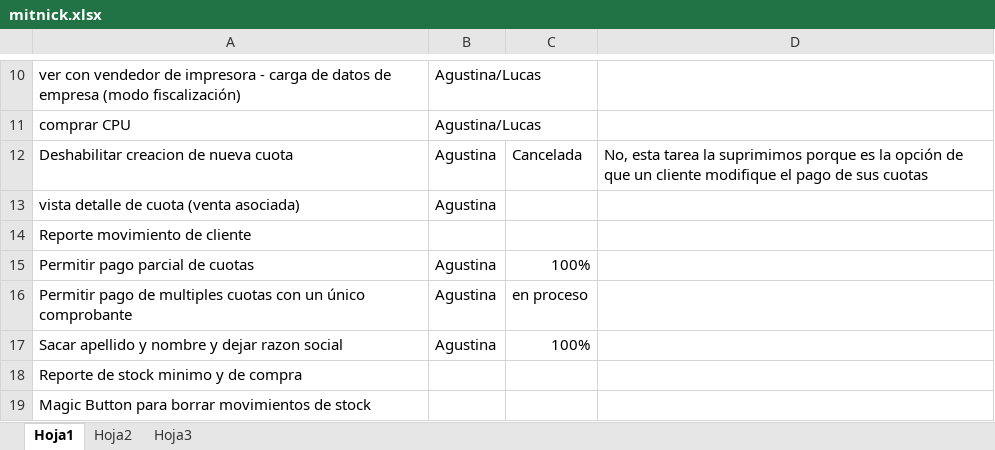
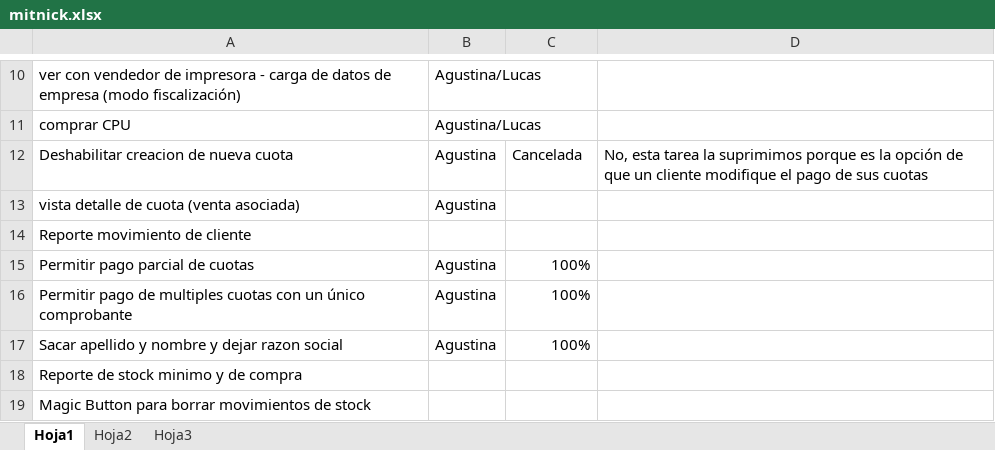
Before and after one commit to darios251/mitnick, an Excel workbook: mitnick.xlsx, sheet Hoja1, drawn as a sheet; only a part is shown, gaps mark what is left out; values as stored, in another font and other column widths than the file's, no borders; the diff names each change by its address in the sheet, - before the commit and + after, or states it on an @@ line.

```diff
--- a/mitnick.xlsx (sheet Hoja1)
+++ b/mitnick.xlsx (sheet Hoja1)
-C16: en proceso
+C16: 100%
```
Also changed, not shown: 1 other file.
